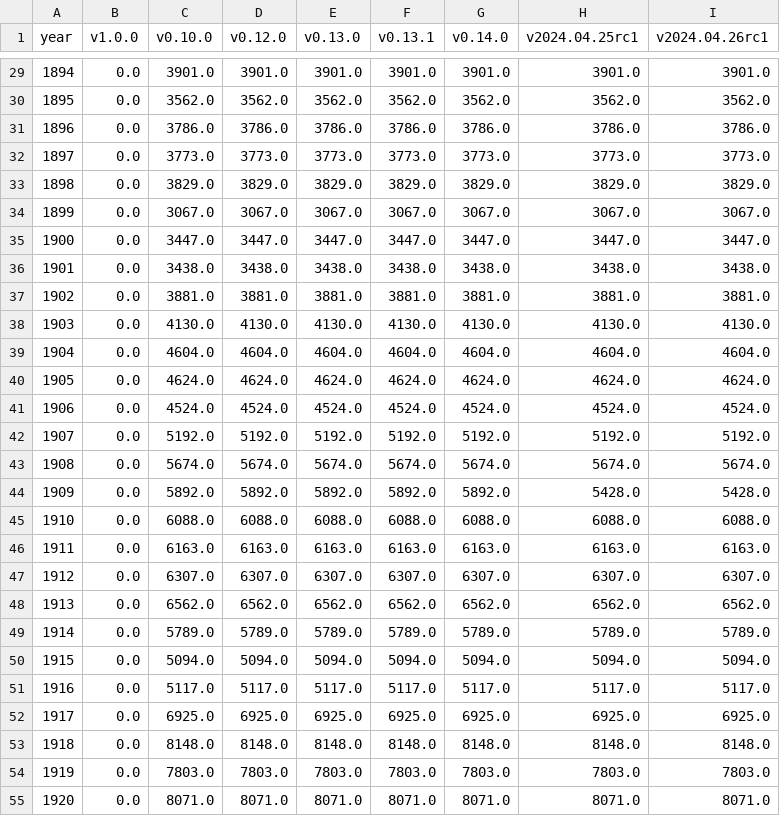
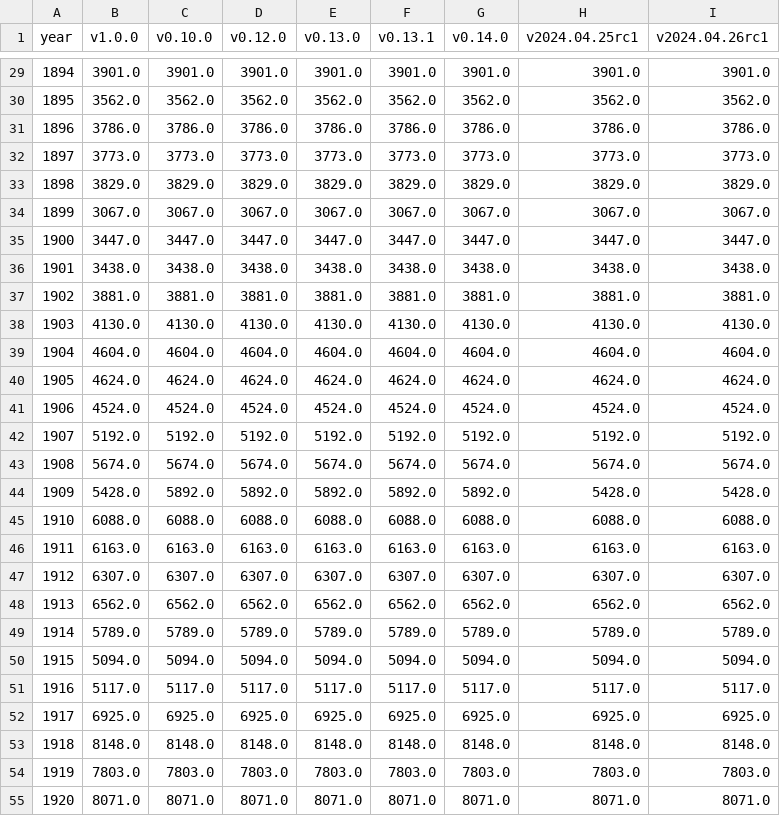
Before and after one commit to swerik-project/the-swedish-parliament-corpus, a CSV file: stats/prot-pages/prot-pages.csv, drawn as a sheet; only a part is shown, gaps mark what is left out; the diff covers the shown part only.

```diff
--- a/stats/prot-pages/prot-pages.csv
+++ b/stats/prot-pages/prot-pages.csv
@@ -29,27 +29,27 @@ year,v1.0.0,v0.10.0,v0.12.0,v0.13.0,v0.13.1,v0.14.0,v2024.04.25rc1,v2024.04.26rc
-1894,0.0,3901.0,3901.0,3901.0,3901.0,3901.0,3901.0,3901.0
-1895,0.0,3562.0,3562.0,3562.0,3562.0,3562.0,3562.0,3562.0
-1896,0.0,3786.0,3786.0,3786.0,3786.0,3786.0,3786.0,3786.0
-1897,0.0,3773.0,3773.0,3773.0,3773.0,3773.0,3773.0,3773.0
-1898,0.0,3829.0,3829.0,3829.0,3829.0,3829.0,3829.0,3829.0
-1899,0.0,3067.0,3067.0,3067.0,3067.0,3067.0,3067.0,3067.0
-1900,0.0,3447.0,3447.0,3447.0,3447.0,3447.0,3447.0,3447.0
-1901,0.0,3438.0,3438.0,3438.0,3438.0,3438.0,3438.0,3438.0
-1902,0.0,3881.0,3881.0,3881.0,3881.0,3881.0,3881.0,3881.0
-1903,0.0,4130.0,4130.0,4130.0,4130.0,4130.0,4130.0,4130.0
-1904,0.0,4604.0,4604.0,4604.0,4604.0,4604.0,4604.0,4604.0
-1905,0.0,4624.0,4624.0,4624.0,4624.0,4624.0,4624.0,4624.0
-1906,0.0,4524.0,4524.0,4524.0,4524.0,4524.0,4524.0,4524.0
-1907,0.0,5192.0,5192.0,5192.0,5192.0,5192.0,5192.0,5192.0
-1908,0.0,5674.0,5674.0,5674.0,5674.0,5674.0,5674.0,5674.0
-1909,0.0,5892.0,5892.0,5892.0,5892.0,5892.0,5428.0,5428.0
-1910,0.0,6088.0,6088.0,6088.0,6088.0,6088.0,6088.0,6088.0
-1911,0.0,6163.0,6163.0,6163.0,6163.0,6163.0,6163.0,6163.0
-1912,0.0,6307.0,6307.0,6307.0,6307.0,6307.0,6307.0,6307.0
-1913,0.0,6562.0,6562.0,6562.0,6562.0,6562.0,6562.0,6562.0
-1914,0.0,5789.0,5789.0,5789.0,5789.0,5789.0,5789.0,5789.0
-1915,0.0,5094.0,5094.0,5094.0,5094.0,5094.0,5094.0,5094.0
-1916,0.0,5117.0,5117.0,5117.0,5117.0,5117.0,5117.0,5117.0
-1917,0.0,6925.0,6925.0,6925.0,6925.0,6925.0,6925.0,6925.0
-1918,0.0,8148.0,8148.0,8148.0,8148.0,8148.0,8148.0,8148.0
-1919,0.0,7803.0,7803.0,7803.0,7803.0,7803.0,7803.0,7803.0
-1920,0.0,8071.0,8071.0,8071.0,8071.0,8071.0,8071.0,8071.0
+1894,3901.0,3901.0,3901.0,3901.0,3901.0,3901.0,3901.0,3901.0
+1895,3562.0,3562.0,3562.0,3562.0,3562.0,3562.0,3562.0,3562.0
+1896,3786.0,3786.0,3786.0,3786.0,3786.0,3786.0,3786.0,3786.0
+1897,3773.0,3773.0,3773.0,3773.0,3773.0,3773.0,3773.0,3773.0
+1898,3829.0,3829.0,3829.0,3829.0,3829.0,3829.0,3829.0,3829.0
+1899,3067.0,3067.0,3067.0,3067.0,3067.0,3067.0,3067.0,3067.0
+1900,3447.0,3447.0,3447.0,3447.0,3447.0,3447.0,3447.0,3447.0
+1901,3438.0,3438.0,3438.0,3438.0,3438.0,3438.0,3438.0,3438.0
+1902,3881.0,3881.0,3881.0,3881.0,3881.0,3881.0,3881.0,3881.0
+1903,4130.0,4130.0,4130.0,4130.0,4130.0,4130.0,4130.0,4130.0
+1904,4604.0,4604.0,4604.0,4604.0,4604.0,4604.0,4604.0,4604.0
+1905,4624.0,4624.0,4624.0,4624.0,4624.0,4624.0,4624.0,4624.0
+1906,4524.0,4524.0,4524.0,4524.0,4524.0,4524.0,4524.0,4524.0
+1907,5192.0,5192.0,5192.0,5192.0,5192.0,5192.0,5192.0,5192.0
+1908,5674.0,5674.0,5674.0,5674.0,5674.0,5674.0,5674.0,5674.0
+1909,5428.0,5892.0,5892.0,5892.0,5892.0,5892.0,5428.0,5428.0
+1910,6088.0,6088.0,6088.0,6088.0,6088.0,6088.0,6088.0,6088.0
+1911,6163.0,6163.0,6163.0,6163.0,6163.0,6163.0,6163.0,6163.0
+1912,6307.0,6307.0,6307.0,6307.0,6307.0,6307.0,6307.0,6307.0
+1913,6562.0,6562.0,6562.0,6562.0,6562.0,6562.0,6562.0,6562.0
+1914,5789.0,5789.0,5789.0,5789.0,5789.0,5789.0,5789.0,5789.0
+1915,5094.0,5094.0,5094.0,5094.0,5094.0,5094.0,5094.0,5094.0
+1916,5117.0,5117.0,5117.0,5117.0,5117.0,5117.0,5117.0,5117.0
+1917,6925.0,6925.0,6925.0,6925.0,6925.0,6925.0,6925.0,6925.0
+1918,8148.0,8148.0,8148.0,8148.0,8148.0,8148.0,8148.0,8148.0
+1919,7803.0,7803.0,7803.0,7803.0,7803.0,7803.0,7803.0,7803.0
+1920,8071.0,8071.0,8071.0,8071.0,8071.0,8071.0,8071.0,8071.0
```
Also changed, not shown: 127 edited cells elsewhere in this file, stats/descr_stats_version.csv, 1 other file.
